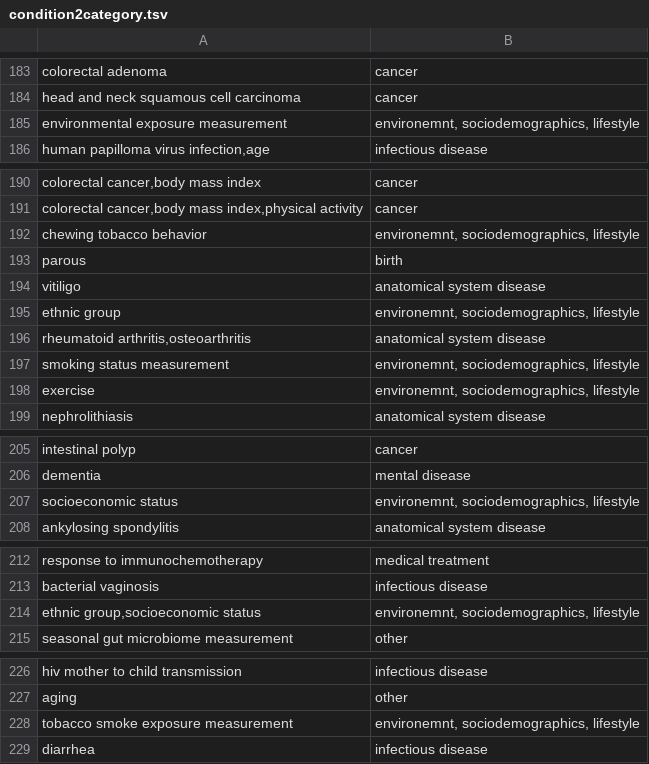
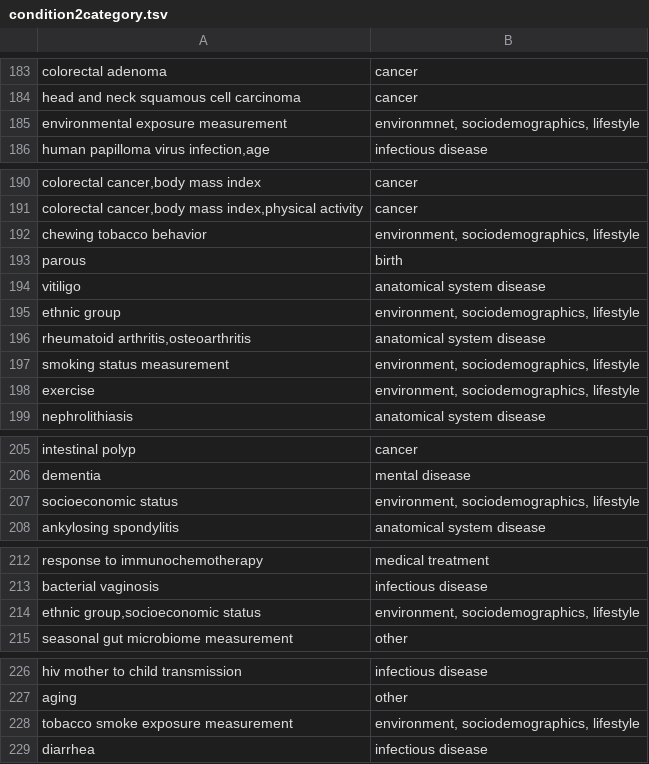
Before and after one commit to waldronlab/bugphyzzAnalyses, a TSV file: inst/extdata/condition2category.tsv, drawn as a sheet; only a part is shown, gaps mark what is left out; the diff covers the shown part only.

Commit message:
fix typo in one of the categories environement -> environment

```diff
--- a/inst/extdata/condition2category.tsv
+++ b/inst/extdata/condition2category.tsv
@@ -184,3 +184,3 @@
 "head and neck squamous cell carcinoma"	"cancer"
-"environmental exposure measurement"	"environemnt, sociodemographics, lifestyle"
+"environmental exposure measurement"	"environmnet, sociodemographics, lifestyle"
 "human papilloma virus infection,age"	"infectious disease"
@@ -191,9 +191,9 @@
 "colorectal cancer,body mass index,physical activity"	"cancer"
-"chewing tobacco behavior"	"environemnt, sociodemographics, lifestyle"
+"chewing tobacco behavior"	"environment, sociodemographics, lifestyle"
 "parous"	"birth"
 "vitiligo"	"anatomical system disease"
-"ethnic group"	"environemnt, sociodemographics, lifestyle"
+"ethnic group"	"environment, sociodemographics, lifestyle"
 "rheumatoid arthritis,osteoarthritis"	"anatomical system disease"
-"smoking status measurement"	"environemnt, sociodemographics, lifestyle"
-"exercise"	"environemnt, sociodemographics, lifestyle"
+"smoking status measurement"	"environment, sociodemographics, lifestyle"
+"exercise"	"environment, sociodemographics, lifestyle"
 "nephrolithiasis"	"anatomical system disease"
@@ -206,3 +206,3 @@
 "dementia"	"mental disease"
-"socioeconomic status"	"environemnt, sociodemographics, lifestyle"
+"socioeconomic status"	"environment, sociodemographics, lifestyle"
 "ankylosing spondylitis"	"anatomical system disease"
@@ -213,3 +213,3 @@
 "bacterial vaginosis"	"infectious disease"
-"ethnic group,socioeconomic status"	"environemnt, sociodemographics, lifestyle"
+"ethnic group,socioeconomic status"	"environment, sociodemographics, lifestyle"
 "seasonal gut microbiome measurement"	"other"
@@ -227,3 +227,3 @@
 "aging"	"other"
-"tobacco smoke exposure measurement"	"environemnt, sociodemographics, lifestyle"
+"tobacco smoke exposure measurement"	"environment, sociodemographics, lifestyle"
 "diarrhea"	"infectious disease"
```
Also changed, not shown: 1 edited cell elsewhere in this file.
